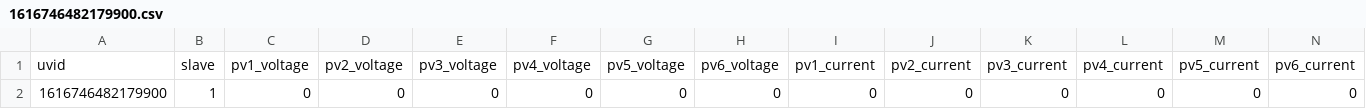
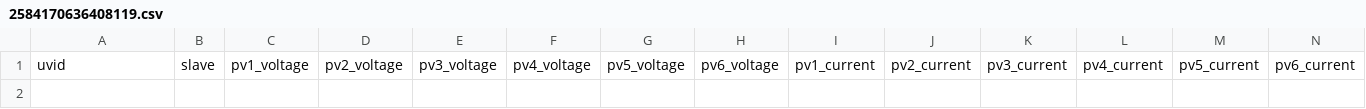
Before and after one commit to Bhagyarsh/huawei, a CSV file: 2584170636408119.csv (was 1616746482179900.csv), drawn as a sheet; only a part is shown; rows hold the shown columns only; the diff names each change by its address in the sheet, - before the commit and + after, or states it on an @@ line.

```diff
--- a/1616746482179900.csv
+++ b/2584170636408119.csv
-row 2: 1616746482179900 | 1 | 0 | 0 | 0 | 0 | 0 | 0 | 0 | 0 | 0 | 0 | 0 | 0
```
Also changed, not shown: 5 other files.
